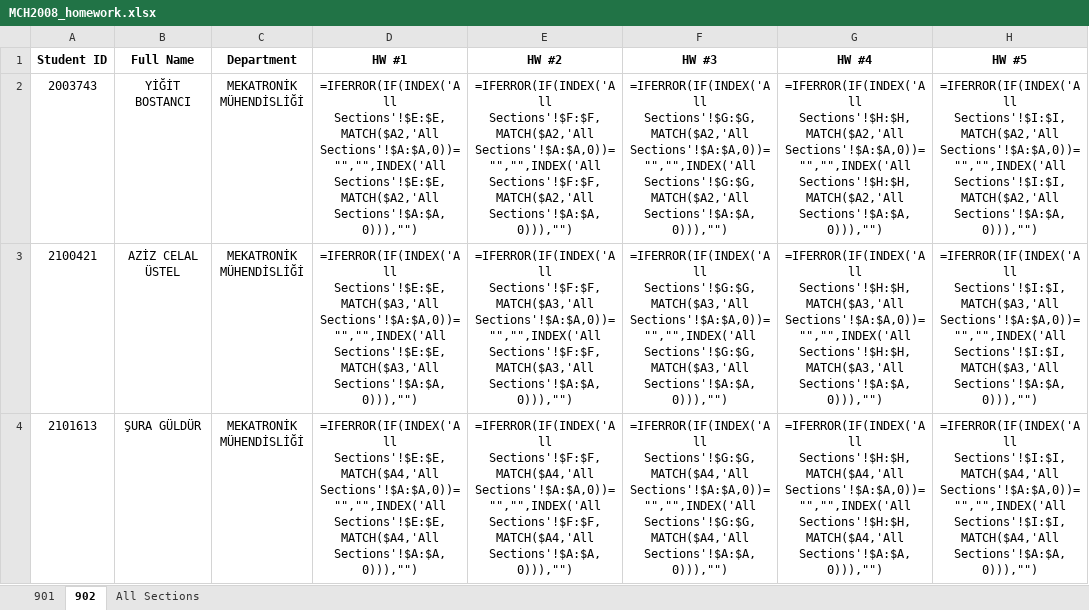
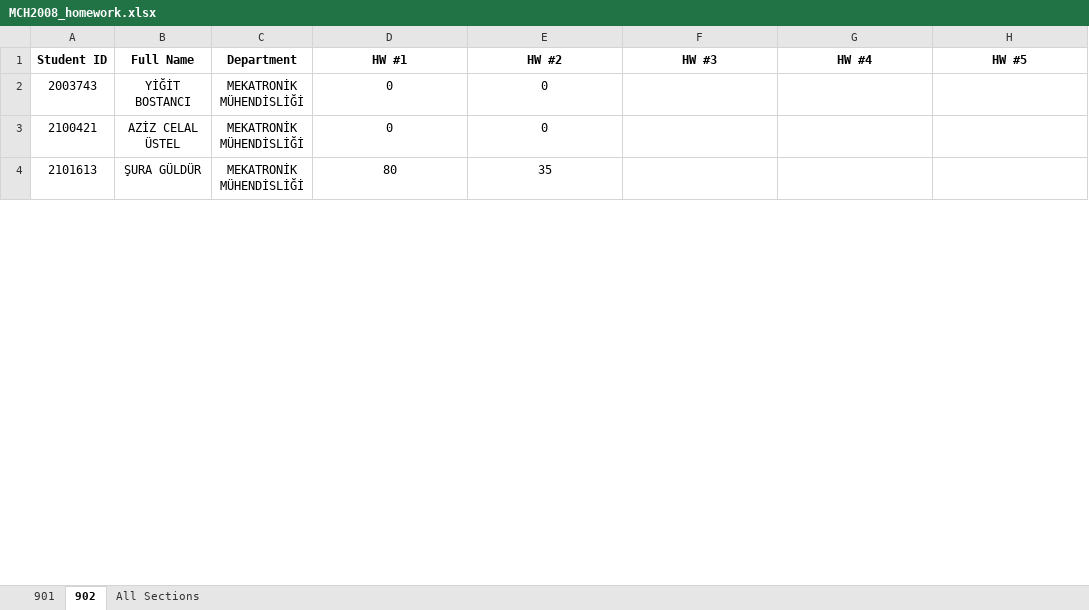
Before and after one commit to gokhangulser0/bau-course-portal, an Excel workbook: MCH2008_homework.xlsx, sheet 902, drawn as a sheet; only a part is shown; values as stored, in another font and other column widths than the file's, no borders; formulas without a stored value are shown as written; the diff covers the shown part only; the diff names each change by its address in the sheet, - before the commit and + after, or states it on an @@ line.

```diff
--- a/MCH2008_homework.xlsx (sheet 902)
+++ b/MCH2008_homework.xlsx (sheet 902)
-D2 (HW #1): =IFERROR(IF(INDEX('All Sections'!$E:$E,MATCH($A2,'All Sections'!$A:$A,0))="","",INDEX('All Sections'!$E:$E,MATCH($A2,'All Sections'!$A:$A,0))),"")
+D2 (HW #1): 0
-E2 (HW #2): =IFERROR(IF(INDEX('All Sections'!$F:$F,MATCH($A2,'All Sections'!$A:$A,0))="","",INDEX('All Sections'!$F:$F,MATCH($A2,'All Sections'!$A:$A,0))),"")
+E2 (HW #2): 0
-F2 (HW #3): =IFERROR(IF(INDEX('All Sections'!$G:$G,MATCH($A2,'All Sections'!$A:$A,0))="","",INDEX('All Sections'!$G:$G,MATCH($A2,'All Sections'!$A:$A,0))),"")
+F2 (HW #3): (empty)
-G2 (HW #4): =IFERROR(IF(INDEX('All Sections'!$H:$H,MATCH($A2,'All Sections'!$A:$A,0))="","",INDEX('All Sections'!$H:$H,MATCH($A2,'All Sections'!$A:$A,0))),"")
+G2 (HW #4): (empty)
-H2 (HW #5): =IFERROR(IF(INDEX('All Sections'!$I:$I,MATCH($A2,'All Sections'!$A:$A,0))="","",INDEX('All Sections'!$I:$I,MATCH($A2,'All Sections'!$A:$A,0))),"")
+H2 (HW #5): (empty)
-D3 (HW #1): =IFERROR(IF(INDEX('All Sections'!$E:$E,MATCH($A3,'All Sections'!$A:$A,0))="","",INDEX('All Sections'!$E:$E,MATCH($A3,'All Sections'!$A:$A,0))),"")
+D3 (HW #1): 0
-E3 (HW #2): =IFERROR(IF(INDEX('All Sections'!$F:$F,MATCH($A3,'All Sections'!$A:$A,0))="","",INDEX('All Sections'!$F:$F,MATCH($A3,'All Sections'!$A:$A,0))),"")
+E3 (HW #2): 0
-F3 (HW #3): =IFERROR(IF(INDEX('All Sections'!$G:$G,MATCH($A3,'All Sections'!$A:$A,0))="","",INDEX('All Sections'!$G:$G,MATCH($A3,'All Sections'!$A:$A,0))),"")
+F3 (HW #3): (empty)
-G3 (HW #4): =IFERROR(IF(INDEX('All Sections'!$H:$H,MATCH($A3,'All Sections'!$A:$A,0))="","",INDEX('All Sections'!$H:$H,MATCH($A3,'All Sections'!$A:$A,0))),"")
+G3 (HW #4): (empty)
-H3 (HW #5): =IFERROR(IF(INDEX('All Sections'!$I:$I,MATCH($A3,'All Sections'!$A:$A,0))="","",INDEX('All Sections'!$I:$I,MATCH($A3,'All Sections'!$A:$A,0))),"")
+H3 (HW #5): (empty)
-D4 (HW #1): =IFERROR(IF(INDEX('All Sections'!$E:$E,MATCH($A4,'All Sections'!$A:$A,0))="","",INDEX('All Sections'!$E:$E,MATCH($A4,'All Sections'!$A:$A,0))),"")
+D4 (HW #1): 80
-E4 (HW #2): =IFERROR(IF(INDEX('All Sections'!$F:$F,MATCH($A4,'All Sections'!$A:$A,0))="","",INDEX('All Sections'!$F:$F,MATCH($A4,'All Sections'!$A:$A,0))),"")
+E4 (HW #2): 35
-F4 (HW #3): =IFERROR(IF(INDEX('All Sections'!$G:$G,MATCH($A4,'All Sections'!$A:$A,0))="","",INDEX('All Sections'!$G:$G,MATCH($A4,'All Sections'!$A:$A,0))),"")
+F4 (HW #3): (empty)
-G4 (HW #4): =IFERROR(IF(INDEX('All Sections'!$H:$H,MATCH($A4,'All Sections'!$A:$A,0))="","",INDEX('All Sections'!$H:$H,MATCH($A4,'All Sections'!$A:$A,0))),"")
+G4 (HW #4): (empty)
-H4 (HW #5): =IFERROR(IF(INDEX('All Sections'!$I:$I,MATCH($A4,'All Sections'!$A:$A,0))="","",INDEX('All Sections'!$I:$I,MATCH($A4,'All Sections'!$A:$A,0))),"")
+H4 (HW #5): (empty)
```
Also changed, not shown: 160 edited cells elsewhere in this sheet, sheet 901, sheet All Sections, 1 other file.
